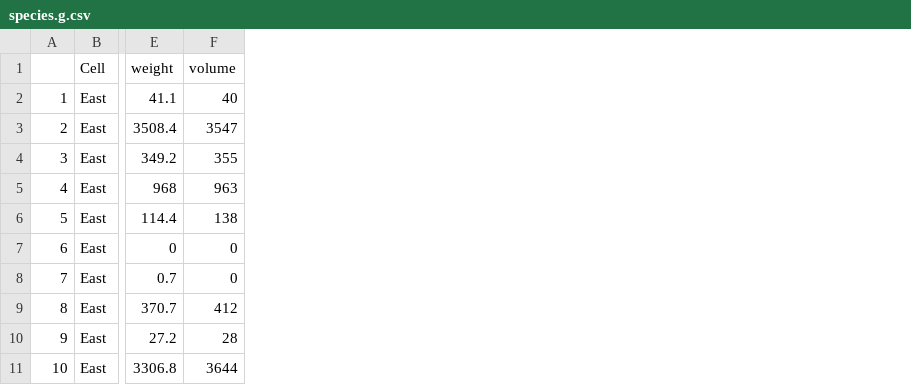
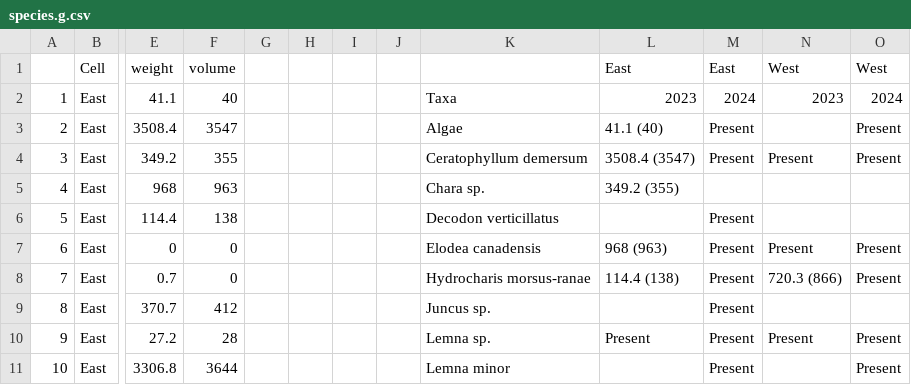
Before and after one commit to KarlLamothe/NWA-BACI-Assessment, a CSV file: species.g.csv, drawn as a sheet; only a part is shown, gaps mark what is left out; the diff names each change by its address in the sheet, - before the commit and + after, or states it on an @@ line.

```diff
--- a/species.g.csv
+++ b/species.g.csv
+column G, empty
+column H, empty
+column I, empty
+column J, empty
+column K, rows 2-11: Taxa | Algae | Ceratophyllum demersum | Chara sp. | Decodon verticillatus | Elodea canadensis | Hydrocharis morsus-ranae | Juncus sp. | Lemna sp. | Lemna minor
+column L, rows 1-10: East | 2023 | 41.1 (40) | 3508.4 (3547) | 349.2 (355) |  | 968 (963) | 114.4 (138) |  | Present
+column M, rows 1-11: East | 2024 | Present | Present |  | Present | Present | Present | Present | Present | Present
+column N, rows 1-10: West | 2023 |  | Present |  |  | Present | 720.3 (866) |  | Present
+column O, rows 1-11: West | 2024 | Present | Present |  |  | Present | Present |  | Present | Present
```
Also changed, not shown: 12 other files.
